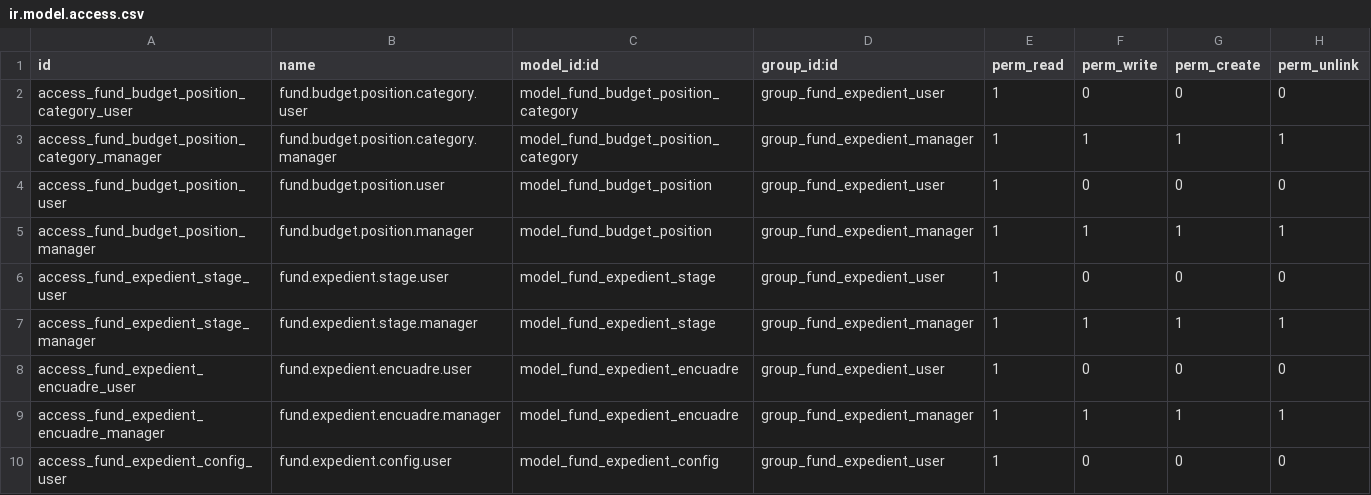
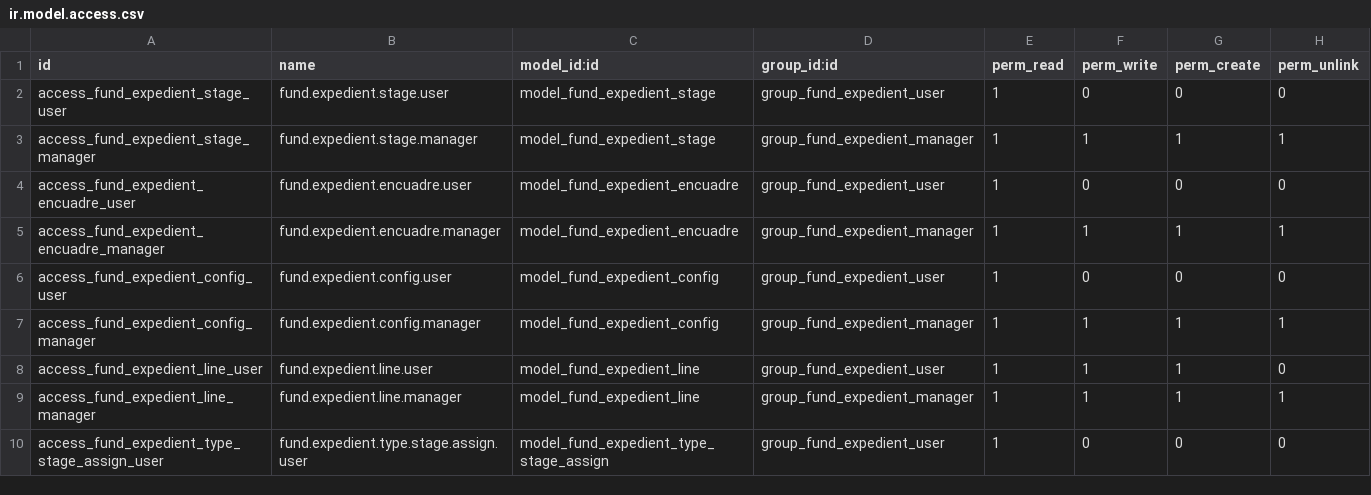
Before and after one commit to aceleradora-la/odoo-fund-expedient, a CSV file: fund_expedient/security/ir.model.access.csv, drawn as a sheet; only a part is shown; the shorter side is filled out with more unchanged rows; the diff names each change by its address in the sheet, - before the commit and + after, or states it on an @@ line.

```diff
--- a/fund_expedient/security/ir.model.access.csv
+++ b/fund_expedient/security/ir.model.access.csv
-row 2: access_fund_budget_position_category_user | fund.budget.position.category.user | model_fund_budget_position_category | group_fund_expedient_user | 1 | 0 | 0 | 0
-row 3: access_fund_budget_position_category_manager | fund.budget.position.category.manager | model_fund_budget_position_category | group_fund_expedient_manager | 1 | 1 | 1 | 1
-row 4: access_fund_budget_position_user | fund.budget.position.user | model_fund_budget_position | group_fund_expedient_user | 1 | 0 | 0 | 0
-row 5: access_fund_budget_position_manager | fund.budget.position.manager | model_fund_budget_position | group_fund_expedient_manager | 1 | 1 | 1 | 1
```
Also changed, not shown: 21 other files.
